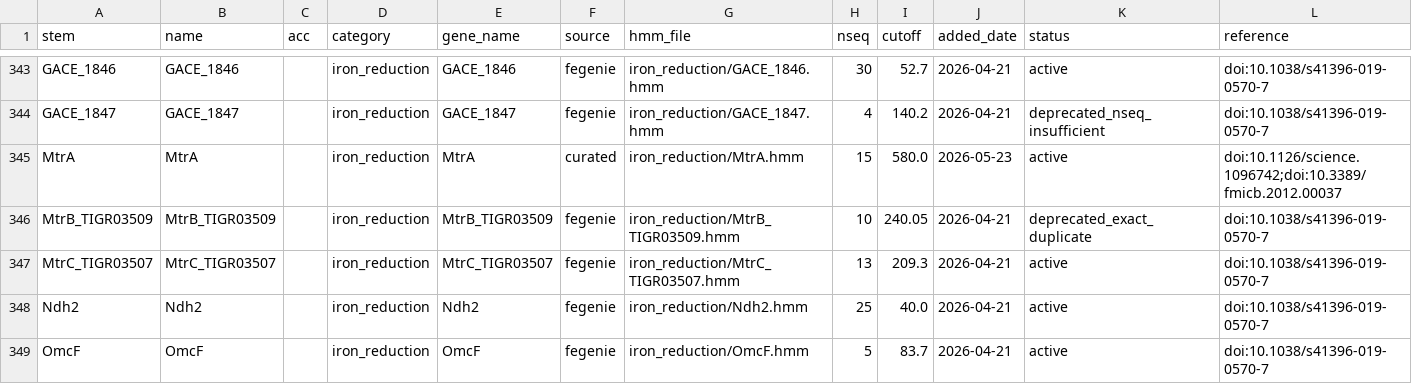
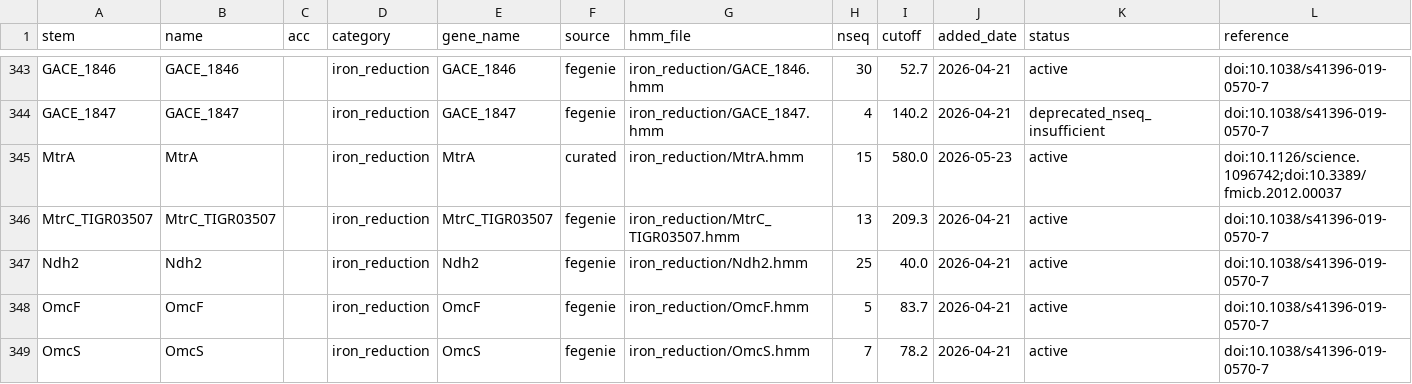
Before and after one commit to l-gallucci/Efesto, a TSV file: hmm_library/hmm_registry.tsv, drawn as a sheet; only a part is shown, gaps mark what is left out; the shorter side is filled out with more unchanged rows; rows hold the shown columns only; the diff names each change by its address in the sheet, - before the commit and + after, or states it on an @@ line.

Commit message:
fix(hmm): remove MtrB_TIGR03509 deprecated_exact_duplicate registry row
Completes fbb3526 — the dup row that poisoned stem-based skip.

```diff
--- a/hmm_library/hmm_registry.tsv
+++ b/hmm_library/hmm_registry.tsv
-row 346: MtrB_TIGR03509 | MtrB_TIGR03509 |  | iron_reduction | MtrB_TIGR03509 | fegenie | iron_reduction/MtrB_TIGR03509.hmm | 10 | 240.05 | 2026-04-21 | deprecated_exact_duplicate | doi:10.1038/s41396-019-0570-7
```
